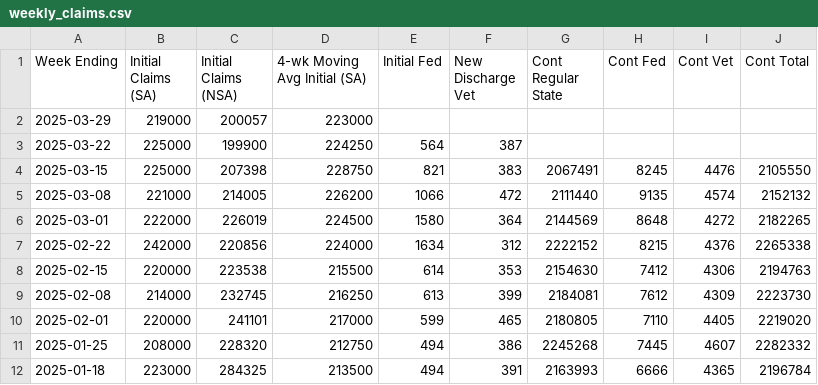
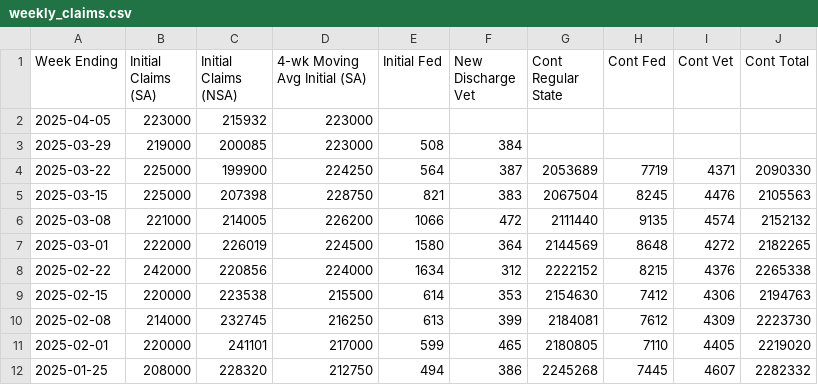
Before and after one commit to harrisj/trump_data, a CSV file: unemployment_claims/weekly_claims.csv, drawn as a sheet; only a part is shown; the shorter side is filled out with more unchanged rows.

Commit message:
Weekly unemployment numbers

```diff
--- a/unemployment_claims/weekly_claims.csv
+++ b/unemployment_claims/weekly_claims.csv
@@ -1,5 +1,6 @@
 Week Ending,Initial Claims (SA),Initial Claims (NSA),4-wk Moving Avg Initial (SA),Initial Fed,New Discharge Vet,Cont Regular State,Cont Fed,Cont Vet,Cont Total
-2025-03-29,219000,200057,223000,,,,,,
-2025-03-22,225000,199900,224250,564,387,,,,
-2025-03-15,225000,207398,228750,821,383,2067491,8245,4476,2105550
+2025-04-05,223000,215932,223000,,,,,,
+2025-03-29,219000,200085,223000,508,384,,,,
+2025-03-22,225000,199900,224250,564,387,2053689,7719,4371,2090330
+2025-03-15,225000,207398,228750,821,383,2067504,8245,4476,2105563
 2025-03-08,221000,214005,226200,1066,472,2111440,9135,4574,2152132
```
